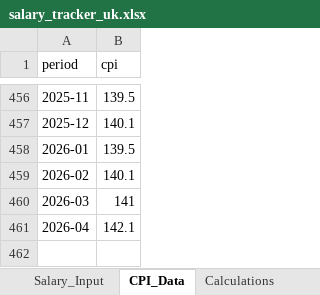
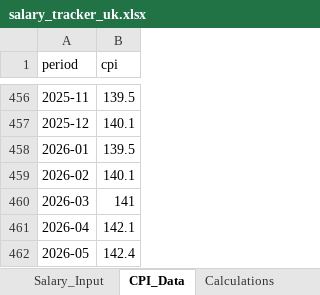
Before and after one commit to Sepah/clawinflator, an Excel workbook: data/processed/salary_tracker_uk.xlsx, sheet CPI_Data, drawn as a sheet; only a part is shown, gaps mark what is left out; values as stored, in another font and other column widths than the file's, no borders; the diff names each change by its address in the sheet, - before the commit and + after, or states it on an @@ line.

```diff
--- a/data/processed/salary_tracker_uk.xlsx (sheet CPI_Data)
+++ b/data/processed/salary_tracker_uk.xlsx (sheet CPI_Data)
+row 462: 2026-05 | 142.4
```
Also changed, not shown: sheet Summary, data/processed/salary_tracker.xlsx, 5 other files.
